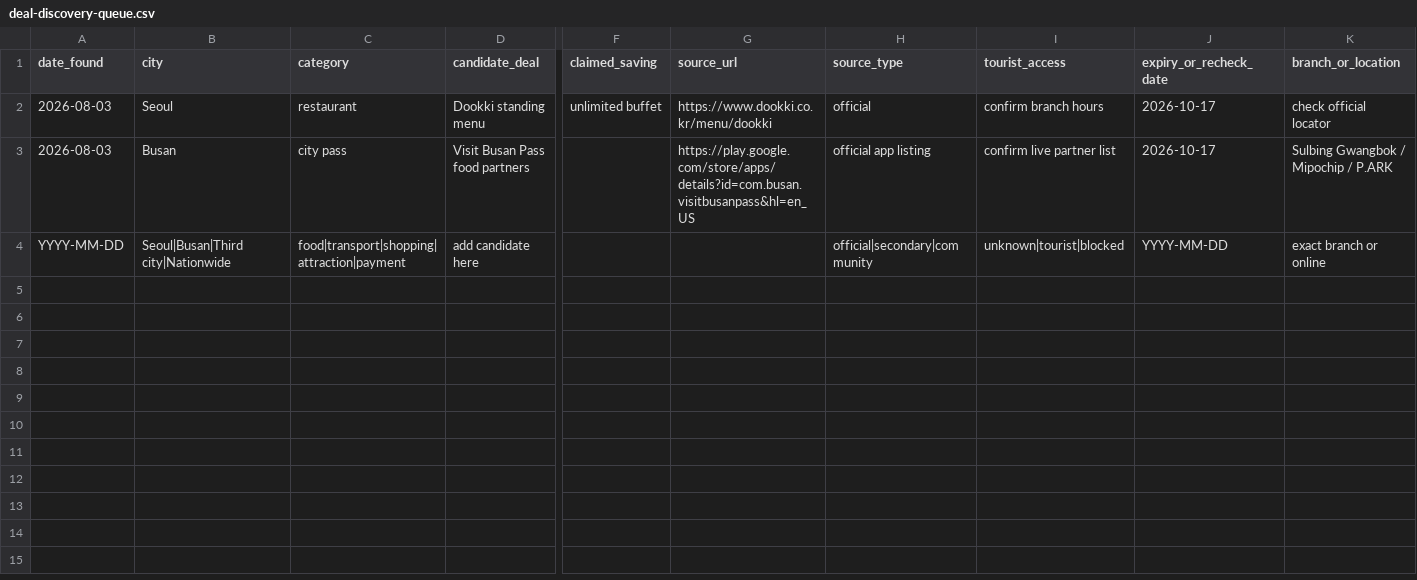
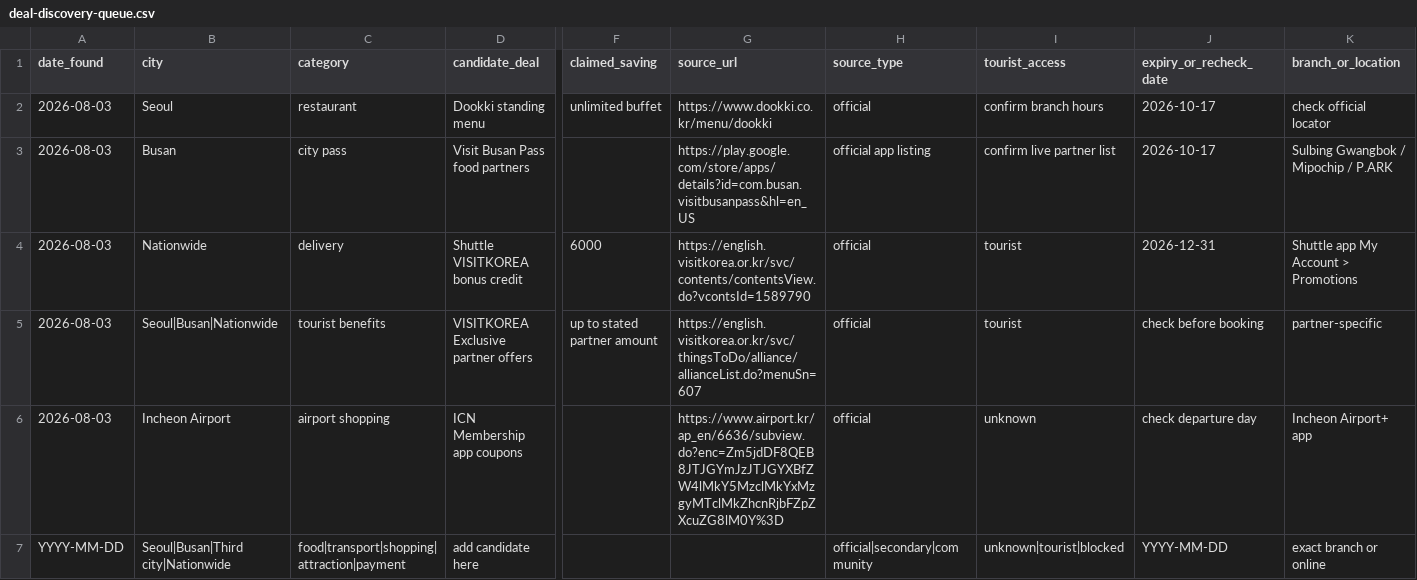
Before and after one commit to buffedlizard55-lab/Korea, a CSV file: data/deal-discovery-queue.csv, drawn as a sheet; only a part is shown, gaps mark what is left out; rows hold the shown columns only; the diff names each change by its address in the sheet, - before the commit and + after, or states it on an @@ line.

Commit message:
v3.5: add official tourist deal sources and Shuttle credit
Co-authored-by: arena-agent <297053741+arena-agent@users.noreply.github.com>

```diff
--- a/data/deal-discovery-queue.csv
+++ b/data/deal-discovery-queue.csv
+row 4: 2026-08-03 | Nationwide | delivery | Shuttle VISITKOREA bonus credit | 6000 | https://english.visitkorea.or.kr/svc/contents/contentsView.do?vcontsId=1589790 | official | tourist | 2026-12-31 | Shuttle app My Account > Promotions
+row 5: 2026-08-03 | Seoul|Busan|Nationwide | tourist benefits | VISITKOREA Exclusive partner offers | up to stated partner amount | https://english.visitkorea.or.kr/svc/thingsToDo/alliance/allianceList.do?menuSn=607 | official | tourist | check before booking | partner-specific
+row 6: 2026-08-03 | Incheon Airport | airport shopping | ICN Membership app coupons |  | https://www.airport.kr/ap_en/6636/subview.do?enc=Zm5jdDF8QEB8JTJGYmJzJTJGYXBfZW4lMkY5MzclMkYxMzgyMTclMkZhcnRjbFZpZXcuZG8lM0Y%3D | official | unknown | check departure day | Incheon Airport+ app
```
Also changed, not shown: 5 other files.
